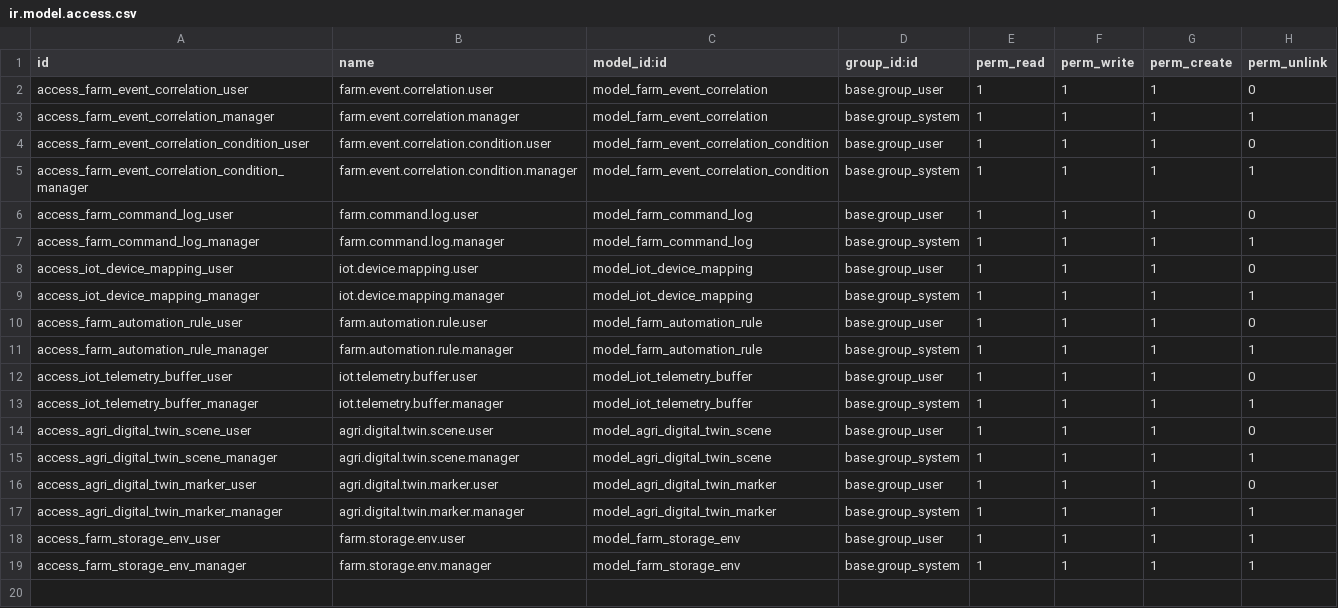
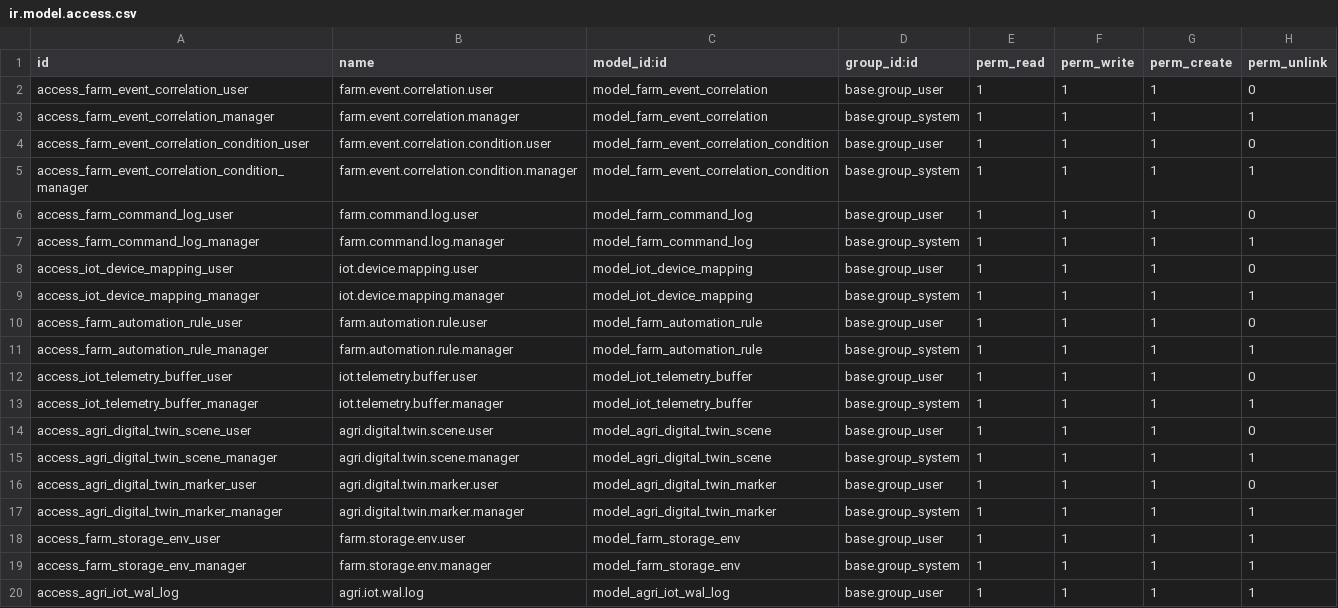
Before and after one commit to jeffery9/odoo-farm, a CSV file: farm_iot/security/ir.model.access.csv, drawn as a sheet.

Commit message:
feat(iot): implement idempotent Write-Ahead Log (WAL) buffering queue for high-frequency telemetry ingestion

```diff
--- a/farm_iot/security/ir.model.access.csv
+++ b/farm_iot/security/ir.model.access.csv
@@ -19 +19,2 @@ access_farm_storage_env_user,farm.storage.env.user,model_farm_storage_env,base.g
 access_farm_storage_env_manager,farm.storage.env.manager,model_farm_storage_env,base.group_system,1,1,1,1
+access_agri_iot_wal_log,agri.iot.wal.log,model_agri_iot_wal_log,base.group_user,1,1,1,1
```
Also changed, not shown: 4 other files.
